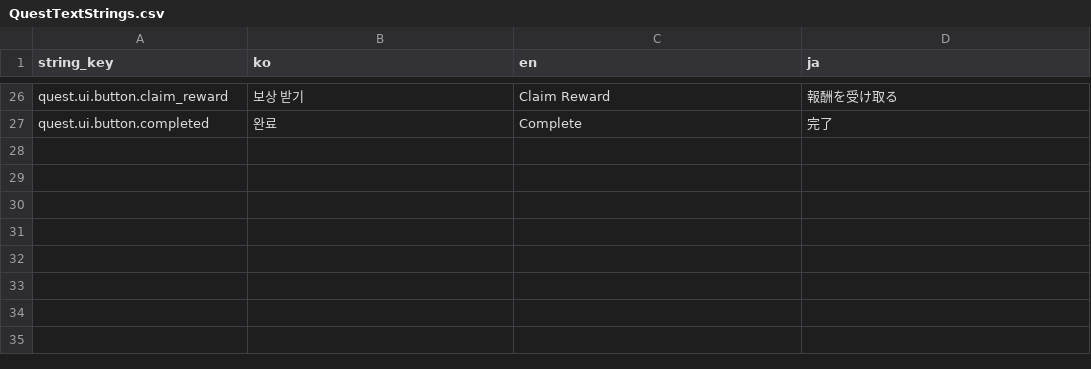
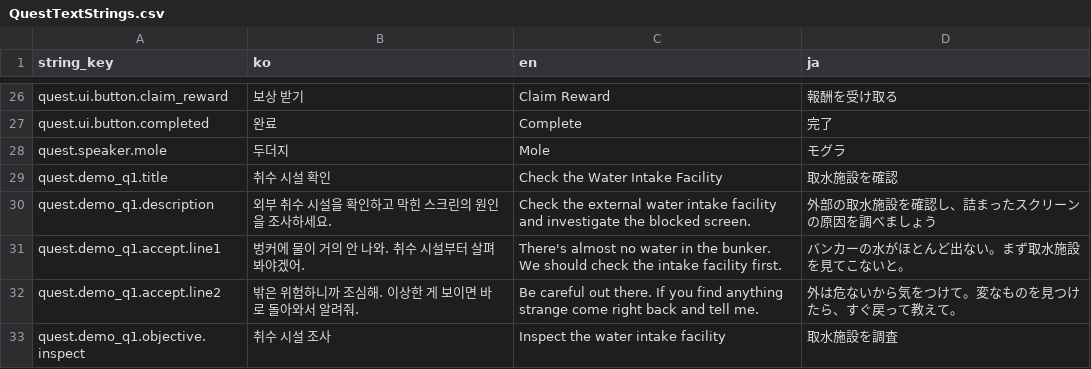
Before and after one commit to octopus7/extraction_shooter, a CSV file: TunaSweeper/Content/Data/QuestTextStrings.csv, drawn as a sheet; only a part is shown, gaps mark what is left out; the diff names each change by its address in the sheet, - before the commit and + after, or states it on an @@ line.

Commit message:
feat: restore demo water intake quest

```diff
--- a/TunaSweeper/Content/Data/QuestTextStrings.csv
+++ b/TunaSweeper/Content/Data/QuestTextStrings.csv
+row 28: quest.speaker.mole | 두더지 | Mole | モグラ
+row 29: quest.demo_q1.title | 취수 시설 확인 | Check the Water Intake Facility | 取水施設を確認
+row 30: quest.demo_q1.description | 외부 취수 시설을 확인하고 막힌 스크린의 원인을 조사하세요. | Check the external water intake facility and investigate the blocked screen. | 外部の取水施設を確認し、詰まったスクリーンの原因を調べましょう
+row 31: quest.demo_q1.accept.line1 | 벙커에 물이 거의 안 나와. 취수 시설부터 살펴봐야겠어. | There's almost no water in the bunker. We should check the intake facility first. | バンカーの水がほとんど出ない。まず取水施設を見てこないと。
+row 32: quest.demo_q1.accept.line2 | 밖은 위험하니까 조심해. 이상한 게 보이면 바로 돌아와서 알려줘. | Be careful out there. If you find anything strange come right back and tell me. | 外は危ないから気をつけて。変なものを見つけたら、すぐ戻って教えて。
+row 33: quest.demo_q1.objective.inspect | 취수 시설 조사 | Inspect the water intake facility | 取水施設を調査
```
Also changed, not shown: 2 other files.
